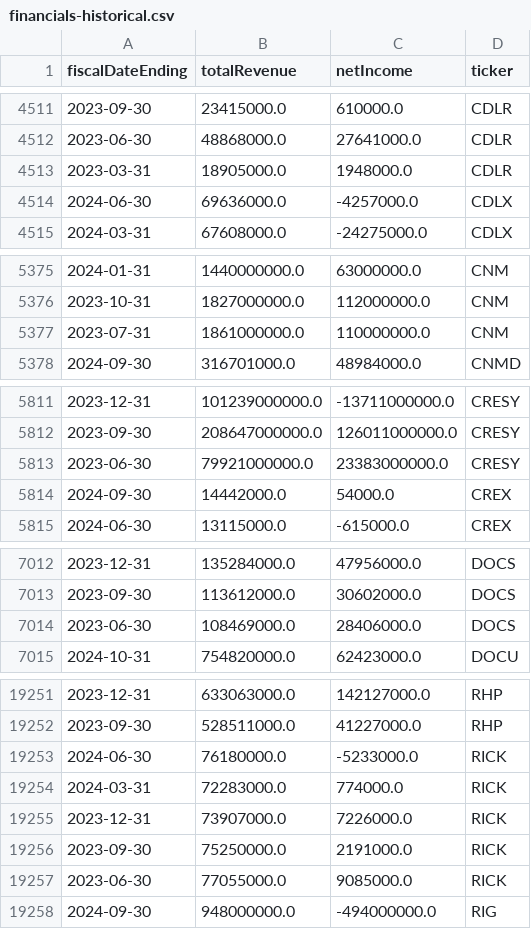
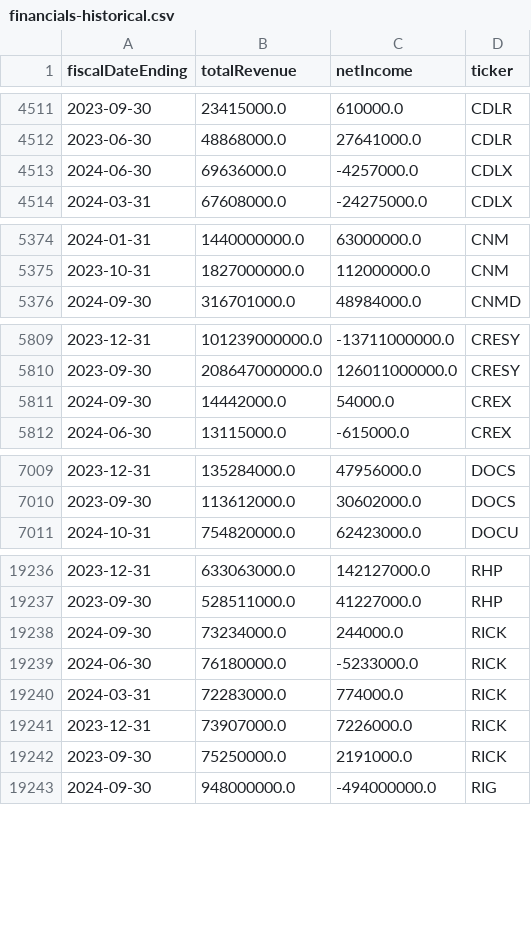
Before and after one commit to dparedesi/Call-Options-values, a CSV file: financials-historical.csv, drawn as a sheet; only a part is shown, gaps mark what is left out; the diff covers the shown part only.

```diff
--- a/financials-historical.csv
+++ b/financials-historical.csv
@@ -4512,3 +4512,2 @@ fiscalDateEnding,totalRevenue,netIncome,ticker
 2023-06-30,48868000.0,27641000.0,CDLR
-2023-03-31,18905000.0,1948000.0,CDLR
 2024-06-30,69636000.0,-4257000.0,CDLX
@@ -5376,3 +5375,2 @@ fiscalDateEnding,totalRevenue,netIncome,ticker
 2023-10-31,1827000000.0,112000000.0,CNM
-2023-07-31,1861000000.0,110000000.0,CNM
 2024-09-30,316701000.0,48984000.0,CNMD
@@ -5812,3 +5810,2 @@ fiscalDateEnding,totalRevenue,netIncome,ticker
 2023-09-30,208647000000.0,126011000000.0,CRESY
-2023-06-30,79921000000.0,23383000000.0,CRESY
 2024-09-30,14442000.0,54000.0,CREX
@@ -7013,3 +7010,2 @@ fiscalDateEnding,totalRevenue,netIncome,ticker
 2023-09-30,113612000.0,30602000.0,DOCS
-2023-06-30,108469000.0,28406000.0,DOCS
 2024-10-31,754820000.0,62423000.0,DOCU
@@ -19252,2 +19237,3 @@ fiscalDateEnding,totalRevenue,netIncome,ticker
 2023-09-30,528511000.0,41227000.0,RHP
+2024-09-30,73234000.0,244000.0,RICK
 2024-06-30,76180000.0,-5233000.0,RICK
@@ -19256,3 +19242,2 @@ fiscalDateEnding,totalRevenue,netIncome,ticker
 2023-09-30,75250000.0,2191000.0,RICK
-2023-06-30,77055000.0,9085000.0,RICK
 2024-09-30,948000000.0,-494000000.0,RIG
```
Also changed, not shown: 11 added rows, 29 removed rows and 2 edited cells elsewhere in this file, financials_summary.csv.
